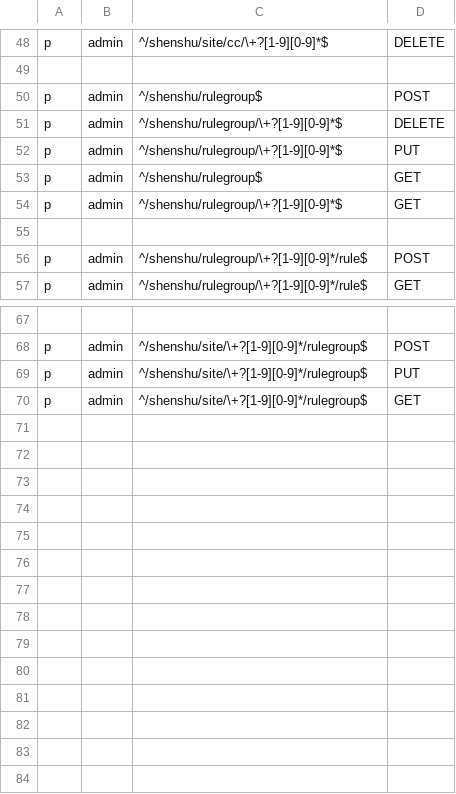
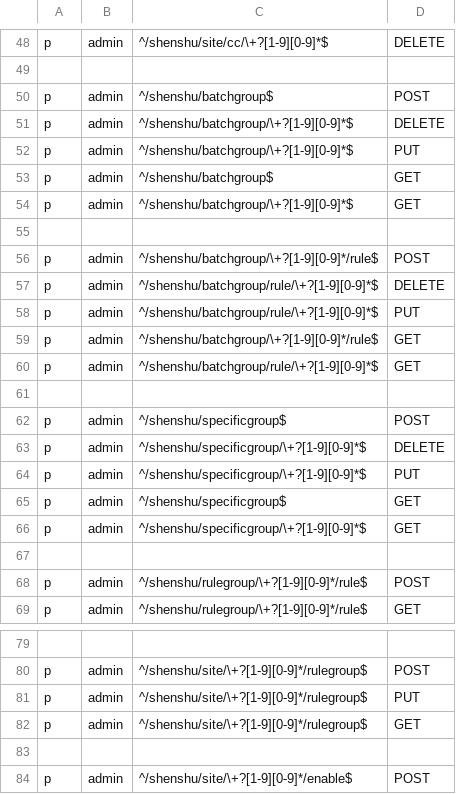
Before and after one commit to jixindatech/shenshu, a CSV file: admin/etc/basic_policy.csv, drawn as a sheet; only a part is shown, gaps mark what is left out.

Commit message:
seperate specific rule and batch rule

```diff
--- a/admin/etc/basic_policy.csv
+++ b/admin/etc/basic_policy.csv
@@ -49,7 +49,19 @@ p, admin, ^/shenshu/site/cc/\+?[1-9][0-9]*$, DELETE
 
-p, admin, ^/shenshu/rulegroup$, POST
-p, admin, ^/shenshu/rulegroup/\+?[1-9][0-9]*$, DELETE
-p, admin, ^/shenshu/rulegroup/\+?[1-9][0-9]*$, PUT
-p, admin, ^/shenshu/rulegroup$, GET
-p, admin, ^/shenshu/rulegroup/\+?[1-9][0-9]*$, GET
+p, admin, ^/shenshu/batchgroup$, POST
+p, admin, ^/shenshu/batchgroup/\+?[1-9][0-9]*$, DELETE
+p, admin, ^/shenshu/batchgroup/\+?[1-9][0-9]*$, PUT
+p, admin, ^/shenshu/batchgroup$, GET
+p, admin, ^/shenshu/batchgroup/\+?[1-9][0-9]*$, GET
+
+p, admin, ^/shenshu/batchgroup/\+?[1-9][0-9]*/rule$, POST
+p, admin, ^/shenshu/batchgroup/rule/\+?[1-9][0-9]*$, DELETE
+p, admin, ^/shenshu/batchgroup/rule/\+?[1-9][0-9]*$, PUT
+p, admin, ^/shenshu/batchgroup/\+?[1-9][0-9]*/rule$, GET
+p, admin, ^/shenshu/batchgroup/rule/\+?[1-9][0-9]*$, GET
+
+p, admin, ^/shenshu/specificgroup$, POST
+p, admin, ^/shenshu/specificgroup/\+?[1-9][0-9]*$, DELETE
+p, admin, ^/shenshu/specificgroup/\+?[1-9][0-9]*$, PUT
+p, admin, ^/shenshu/specificgroup$, GET
+p, admin, ^/shenshu/specificgroup/\+?[1-9][0-9]*$, GET
 
@@ -70 +82,3 @@ p, admin, ^/shenshu/site/\+?[1-9][0-9]*/rulegroup$, PUT
 p, admin, ^/shenshu/site/\+?[1-9][0-9]*/rulegroup$, GET
+
+p, admin, ^/shenshu/site/\+?[1-9][0-9]*/enable$, POST
```
Also changed, not shown: 25 other files.
